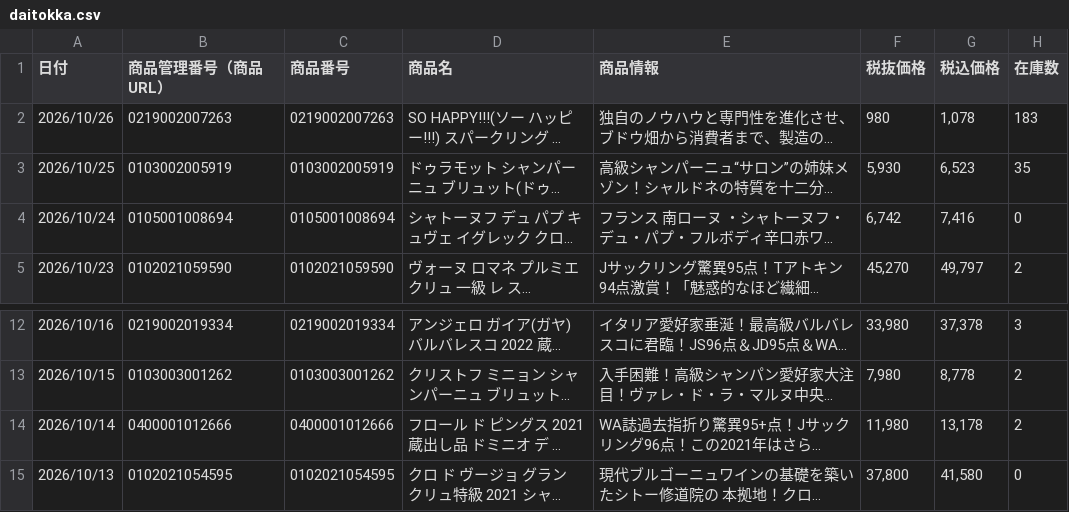
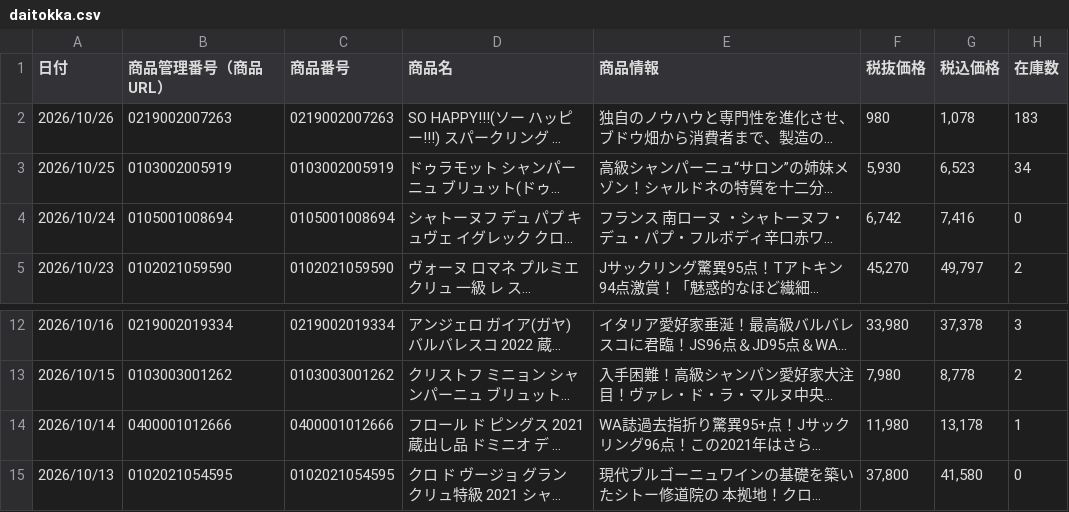
Before and after one commit to kiyonakatsuji-del/daitokka-data, a CSV file: daitokka.csv, drawn as a sheet; only a part is shown, gaps mark what is left out; long unchanged cells end in …; the diff names each change by its address in the sheet, - before the commit and + after, or states it on an @@ line.

Commit message:
大特価データ更新 2026-10-25 22:40:02

```diff
--- a/daitokka.csv
+++ b/daitokka.csv
-H3 (在庫数): 35
+H3 (在庫数): 34
-H14 (在庫数): 2
+H14 (在庫数): 1
```
